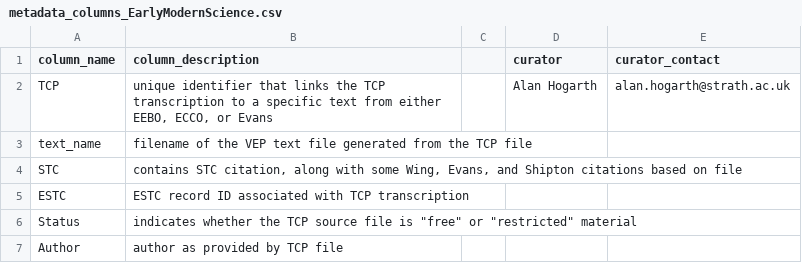
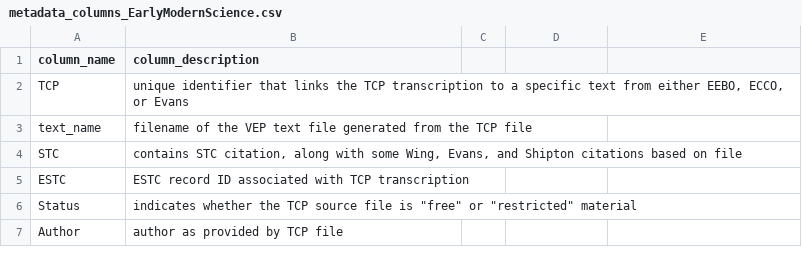
Before and after one commit to uwgraphics/VEP-corpora, a CSV file: metadata_columns_EarlyModernScience.csv, drawn as a sheet; only a part is shown; the diff names each change by its address in the sheet, - before the commit and + after, or states it on an @@ line.

```diff
--- a/metadata_columns_EarlyModernScience.csv
+++ b/metadata_columns_EarlyModernScience.csv
-D1: curator
+D1: (empty)
-E1: curator_contact
+E1: (empty)
-D2: Alan Hogarth
+D2: (empty)
-E2: alan.hogarth@strath.ac.uk
+E2: (empty)
```
Also changed, not shown: metadata_columns_AllKnownDrama.csv, metadata_columns_VEPSupplementDates.csv, 2 other files.
